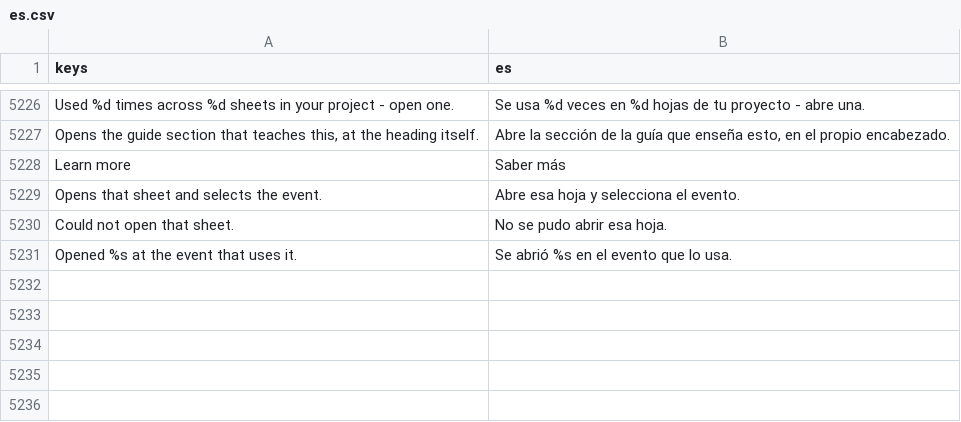
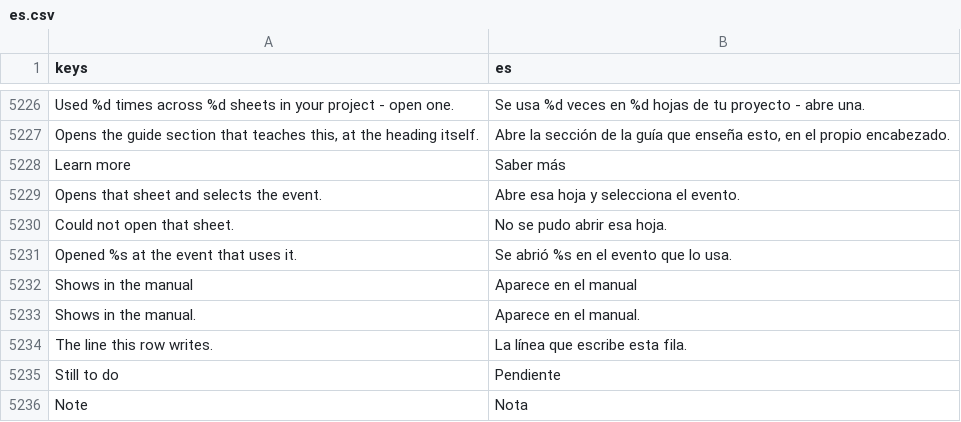
Before and after one commit to SalmanShhh/Godot-EventSheet-Visual-Scripting, a CSV file: addons/eventsheet/translations/es.csv, drawn as a sheet; only a part is shown, gaps mark what is left out.

```diff
--- a/addons/eventsheet/translations/es.csv
+++ b/addons/eventsheet/translations/es.csv
@@ -5255 +5255,6 @@ Could not open that sheet.,No se pudo abrir esa hoja.
 Opened %s at the event that uses it.,Se abrió %s en el evento que lo usa.
+Shows in the manual,Aparece en el manual
+Shows in the manual.,Aparece en el manual.
+The line this row writes.,La línea que escribe esta fila.
+Still to do,Pendiente
+Note,Nota
```
Also changed, not shown: addons/eventsheet/translations/de.csv, addons/eventsheet/translations/fr.csv, 13 other files.
